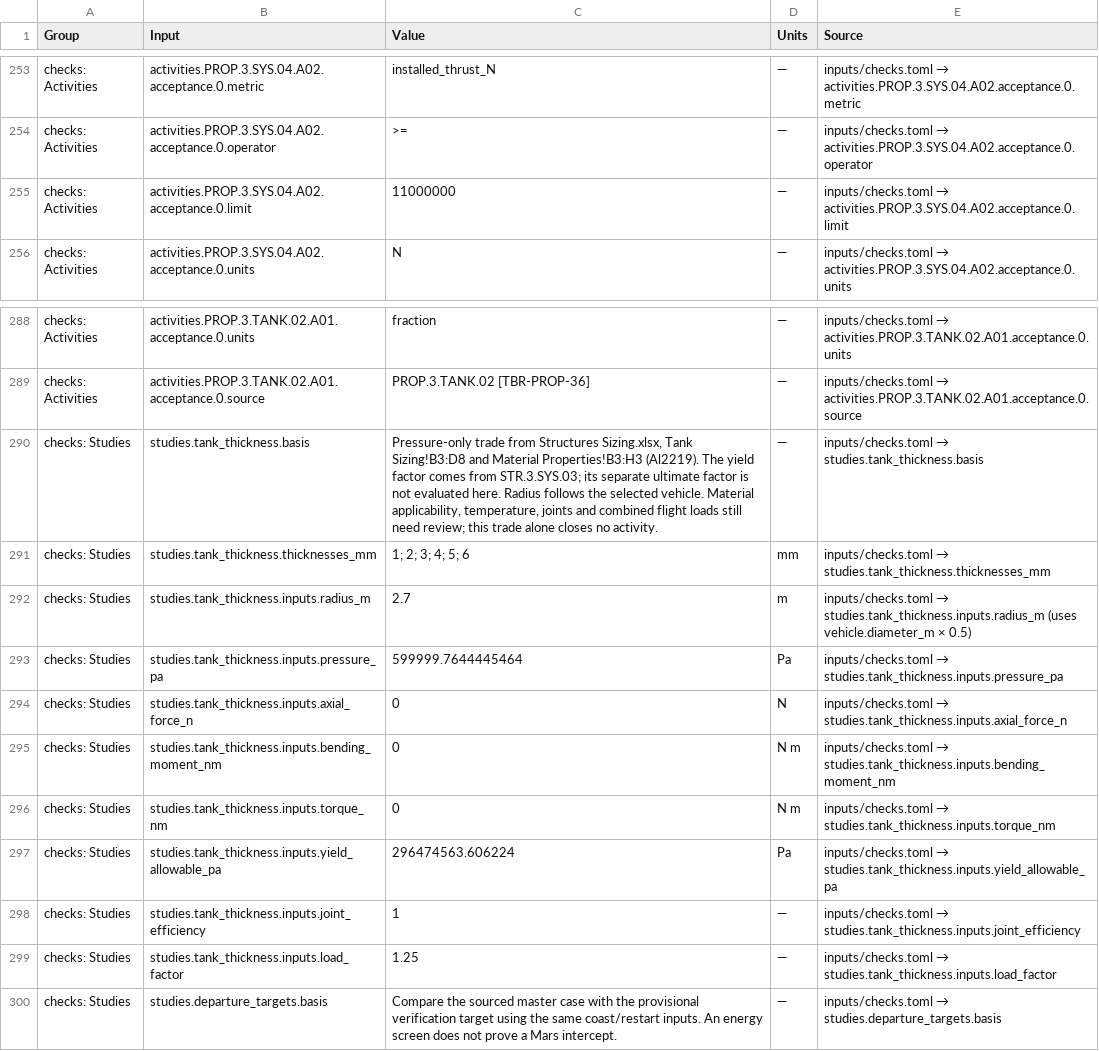
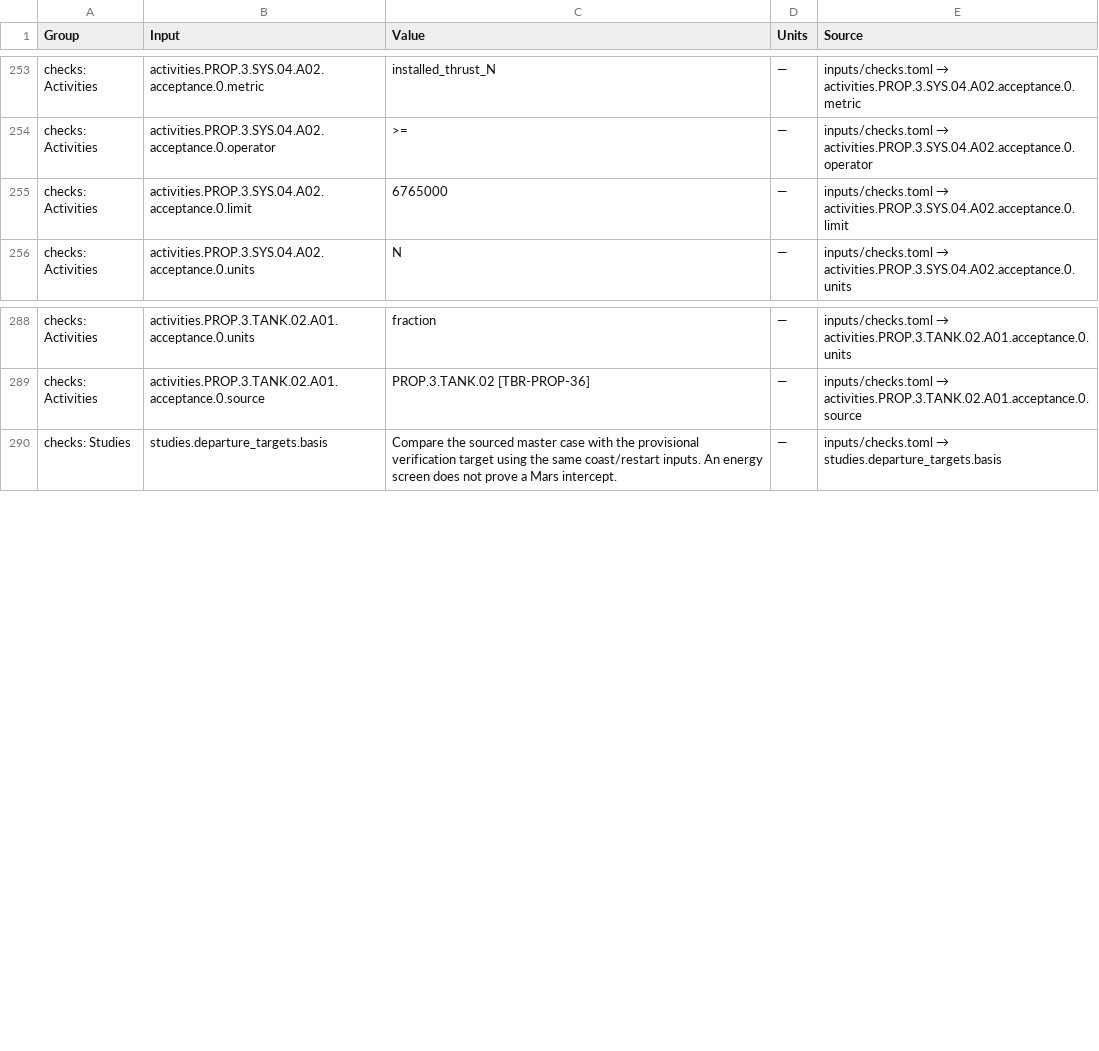
Before and after one commit to m-lutter/Hyperion, a CSV file: outputs/current/inputs_used/inputs.csv, drawn as a sheet; only a part is shown, gaps mark what is left out.

Commit message:
Focus verification on assigned trajectory and sizing analyses

```diff
--- a/outputs/current/inputs_used/inputs.csv
+++ b/outputs/current/inputs_used/inputs.csv
@@ -254,3 +254,3 @@ checks: Activities,activities.PROP.3.SYS.04.A02.acceptance.0.metric,installed_th
 checks: Activities,activities.PROP.3.SYS.04.A02.acceptance.0.operator,>=,—,inputs/checks.toml → activities.PROP.3.SYS.04.A02.acceptance.0.operator
-checks: Activities,activities.PROP.3.SYS.04.A02.acceptance.0.limit,11000000,—,inputs/checks.toml → activities.PROP.3.SYS.04.A02.acceptance.0.limit
+checks: Activities,activities.PROP.3.SYS.04.A02.acceptance.0.limit,6765000,—,inputs/checks.toml → activities.PROP.3.SYS.04.A02.acceptance.0.limit
 checks: Activities,activities.PROP.3.SYS.04.A02.acceptance.0.units,N,—,inputs/checks.toml → activities.PROP.3.SYS.04.A02.acceptance.0.units
@@ -289,12 +289,2 @@ checks: Activities,activities.PROP.3.TANK.02.A01.acceptance.0.units,fraction,—
 checks: Activities,activities.PROP.3.TANK.02.A01.acceptance.0.source,PROP.3.TANK.02 [TBR-PROP-36],—,inputs/checks.toml → activities.PROP.3.TANK.02.A01.acceptance.0.source
-checks: Studies,studies.tank_thickness.basis,"Pressure-only trade from Structures Sizing.xlsx, Tank Sizing!B3:D8 and Material Properties!B3:H3 (Al2219). The yield factor comes from STR.3.SYS.03; its separate ultimate factor is not evaluated here. Radius follows the selected vehicle. Material applicability, temperature, joints and combined flight loads still need review; this trade alone closes no activity.",—,inputs/checks.toml → studies.tank_thickness.basis
-checks: Studies,studies.tank_thickness.thicknesses_mm,1; 2; 3; 4; 5; 6,mm,inputs/checks.toml → studies.tank_thickness.thicknesses_mm
-checks: Studies,studies.tank_thickness.inputs.radius_m,2.7,m,inputs/checks.toml → studies.tank_thickness.inputs.radius_m (uses vehicle.diameter_m × 0.5)
-checks: Studies,studies.tank_thickness.inputs.pressure_pa,599999.7644445464,Pa,inputs/checks.toml → studies.tank_thickness.inputs.pressure_pa
-checks: Studies,studies.tank_thickness.inputs.axial_force_n,0,N,inputs/checks.toml → studies.tank_thickness.inputs.axial_force_n
-checks: Studies,studies.tank_thickness.inputs.bending_moment_nm,0,N m,inputs/checks.toml → studies.tank_thickness.inputs.bending_moment_nm
-checks: Studies,studies.tank_thickness.inputs.torque_nm,0,N m,inputs/checks.toml → studies.tank_thickness.inputs.torque_nm
-checks: Studies,studies.tank_thickness.inputs.yield_allowable_pa,296474563.606224,Pa,inputs/checks.toml → studies.tank_thickness.inputs.yield_allowable_pa
-checks: Studies,studies.tank_thickness.inputs.joint_efficiency,1,—,inputs/checks.toml → studies.tank_thickness.inputs.joint_efficiency
-checks: Studies,studies.tank_thickness.inputs.load_factor,1.25,—,inputs/checks.toml → studies.tank_thickness.inputs.load_factor
 checks: Studies,studies.departure_targets.basis,Compare the sourced master case with the provisional verification target using the same coast/restart inputs. An energy screen does not prove a Mars intercept.,—,inputs/checks.toml → studies.departure_targets.basis
```
Also changed, not shown: outputs/current/inputs_used/choices.csv, outputs/current/tables/engineering_control_demand.csv, 49 other files.
